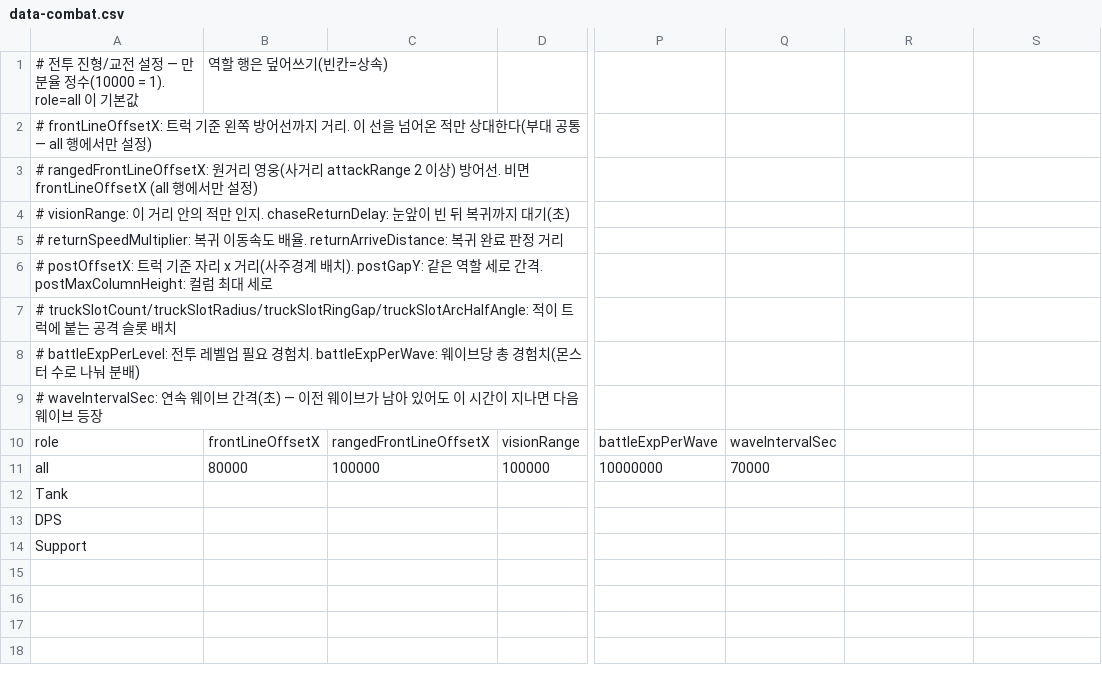
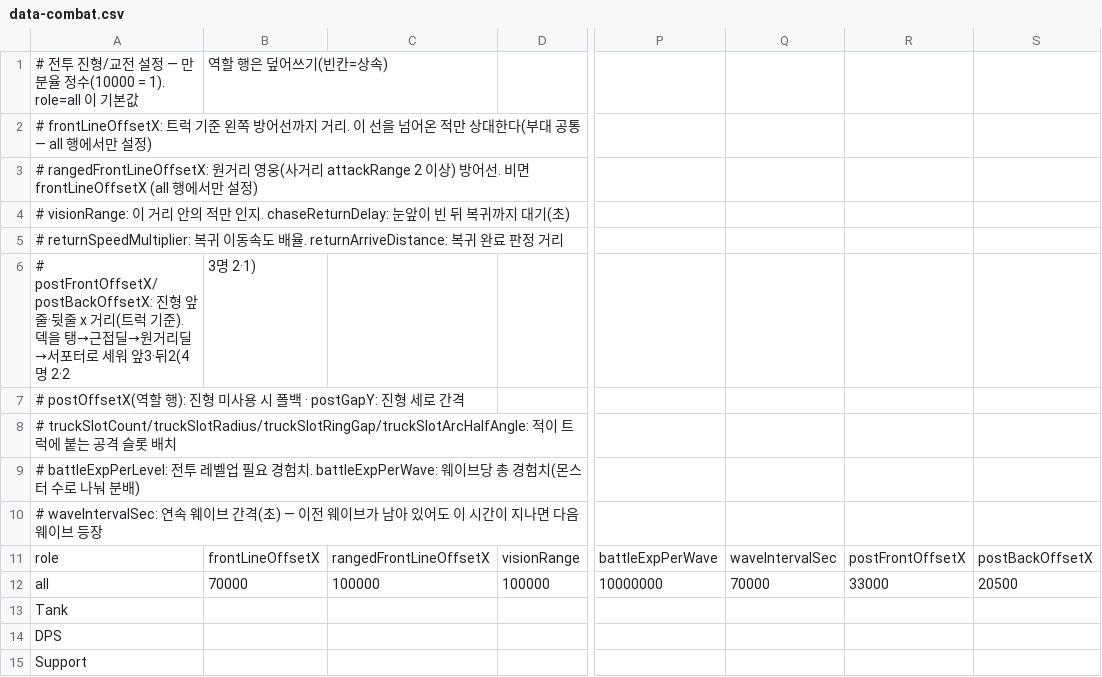
Before and after one commit to wylee-hadeul/zombie-truck-squad-webgl, a CSV file: sandbox/StreamingAssets/data-combat.csv, drawn as a sheet; only a part is shown, gaps mark what is left out; addresses are those after the commit; rows hold the shown columns only; the diff names each change by its address in the sheet, - before the commit and + after, or states it on an @@ line.

Commit message:
v0.9.401 WebGL build (sandbox)

```diff
--- a/sandbox/StreamingAssets/data-combat.csv
+++ b/sandbox/StreamingAssets/data-combat.csv
+row 6: # postFrontOffsetX/postBackOffsetX: 진형 앞줄·뒷줄 x 거리(트럭 기준). 덱을 탱→근접딜→원거리딜→서포터로 세워 앞3·뒤2(4명 2·2 | 3명 2·1)
-A7: # postOffsetX: 트럭 기준 자리 x 거리(사주경계 배치). postGapY: 같은 역할 세로 간격. postMaxColumnHeight: 컬럼 최대 세로
+A7: # postOffsetX(역할 행): 진형 미사용 시 폴백 · postGapY: 진형 세로 간격
-R11: (empty)
+R11: postFrontOffsetX
-S11: (empty)
+S11: postBackOffsetX
-B12: 80000
+B12: 70000
-R12: (empty)
+R12: 33000
-S12: (empty)
+S12: 20500
```
Also changed, not shown: 5 other files.
